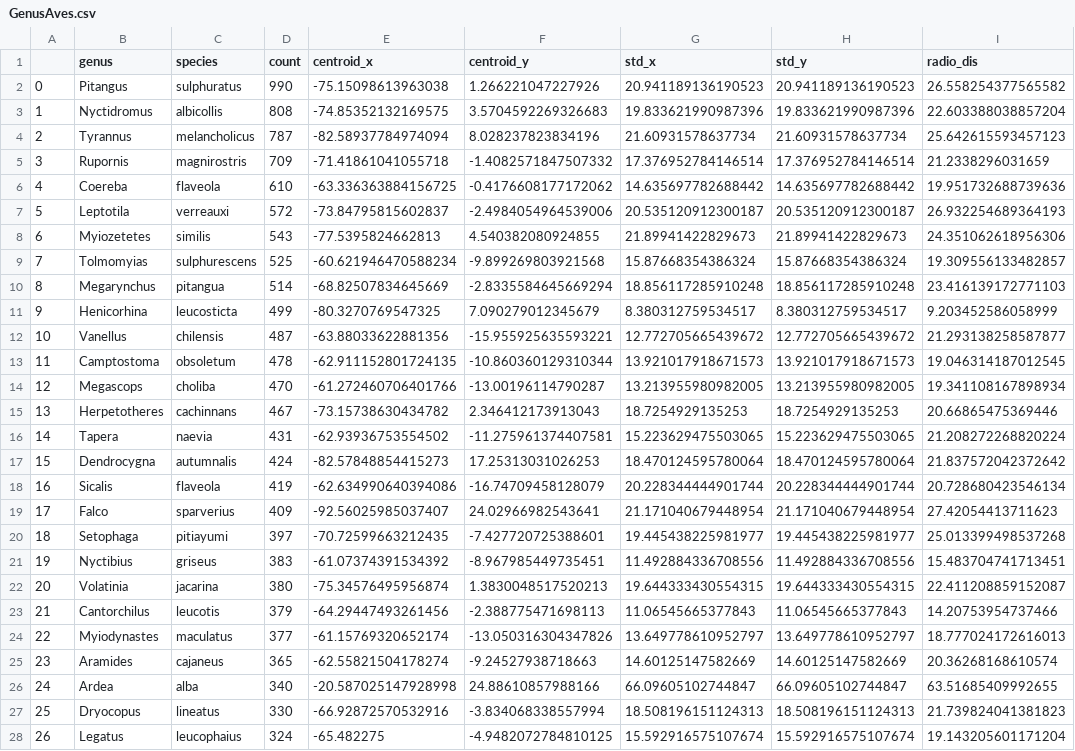
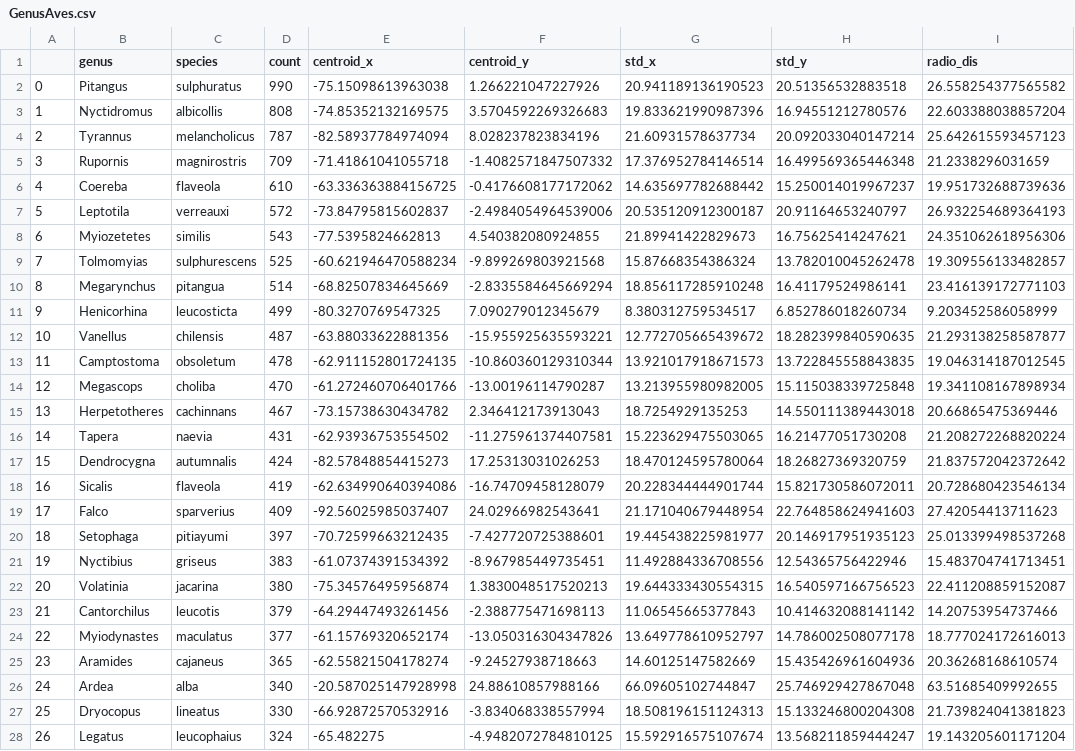
Before and after one commit to siouxi/EDA_BirdCLEF25, a CSV file: EDA_data/GenusAves.csv, drawn as a sheet; only a part is shown; the diff covers the shown part only; the diff names each change by its address in the sheet, - before the commit and + after, or states it on an @@ line.

```diff
--- a/EDA_data/GenusAves.csv
+++ b/EDA_data/GenusAves.csv
-H2 (std_y): 20.941189136190523
+H2 (std_y): 20.51356532883518
-H3 (std_y): 19.833621990987396
+H3 (std_y): 16.94551212780576
-H4 (std_y): 21.60931578637734
+H4 (std_y): 20.092033040147214
-H5 (std_y): 17.376952784146514
+H5 (std_y): 16.499569365446348
-H6 (std_y): 14.635697782688442
+H6 (std_y): 15.250014019967237
-H7 (std_y): 20.535120912300187
+H7 (std_y): 20.91164653240797
-H8 (std_y): 21.89941422829673
+H8 (std_y): 16.75625414247621
-H9 (std_y): 15.87668354386324
+H9 (std_y): 13.782010045262478
-H10 (std_y): 18.856117285910248
+H10 (std_y): 16.41179524986141
-H11 (std_y): 8.380312759534517
+H11 (std_y): 6.852786018260734
-H12 (std_y): 12.772705665439672
+H12 (std_y): 18.282399840590635
-H13 (std_y): 13.921017918671573
+H13 (std_y): 13.722845558843835
-H14 (std_y): 13.213955980982005
+H14 (std_y): 15.115038339725848
-H15 (std_y): 18.7254929135253
+H15 (std_y): 14.550111389443018
-H16 (std_y): 15.223629475503065
+H16 (std_y): 16.21477051730208
-H17 (std_y): 18.470124595780064
+H17 (std_y): 18.26827369320759
-H18 (std_y): 20.228344444901744
+H18 (std_y): 15.821730586072011
-H19 (std_y): 21.171040679448954
+H19 (std_y): 22.764858624941603
-H20 (std_y): 19.445438225981977
+H20 (std_y): 20.146917951935123
-H21 (std_y): 11.492884336708556
+H21 (std_y): 12.54365756422946
-H22 (std_y): 19.644333430554315
+H22 (std_y): 16.540597166756523
-H23 (std_y): 11.06545665377843
+H23 (std_y): 10.414632088141142
-H24 (std_y): 13.649778610952797
+H24 (std_y): 14.786002508077178
-H25 (std_y): 14.60125147582669
+H25 (std_y): 15.435426961604936
-H26 (std_y): 66.09605102744847
+H26 (std_y): 25.746929427867048
-H27 (std_y): 18.508196151124313
+H27 (std_y): 15.133246800204308
-H28 (std_y): 15.592916575107674
+H28 (std_y): 13.568211859444247
```
Also changed, not shown: 119 edited cells elsewhere in this file, EDA_data/GenusAmphibia.csv, EDA_data/GenusInsecta.csv, 2 other files.
